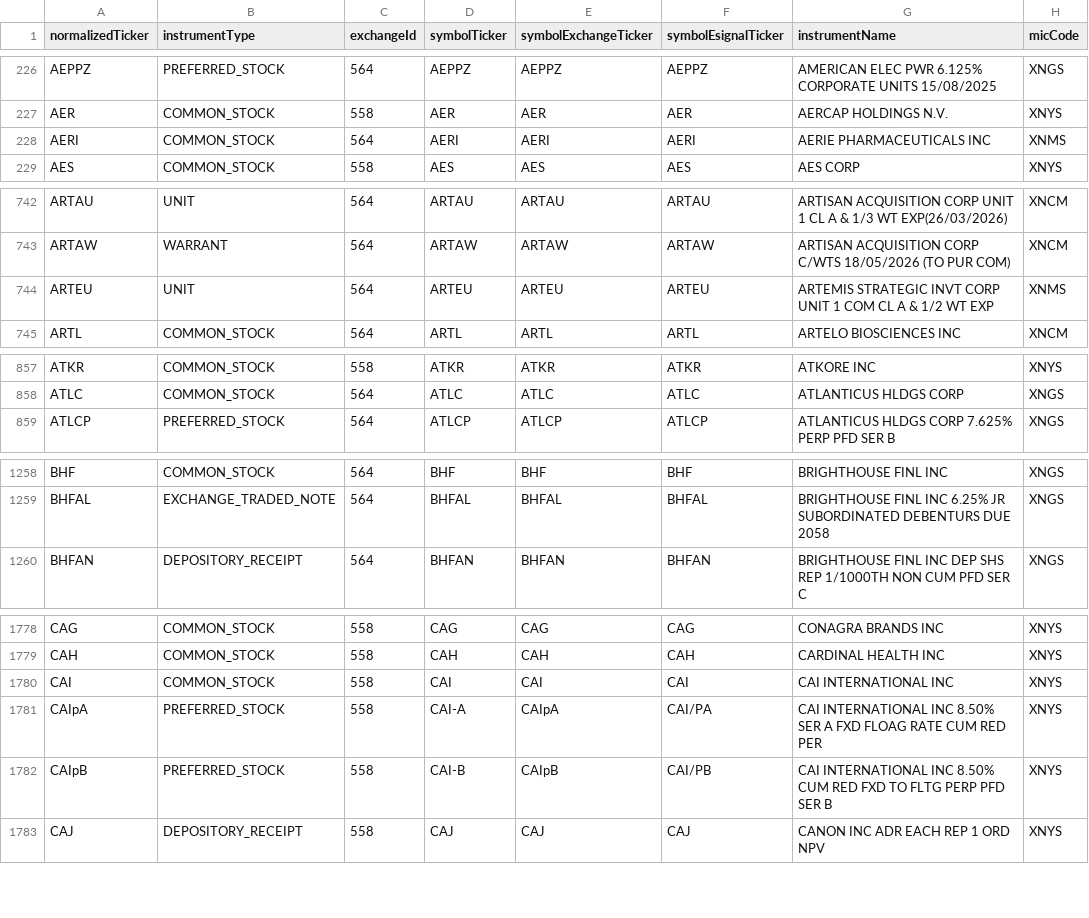
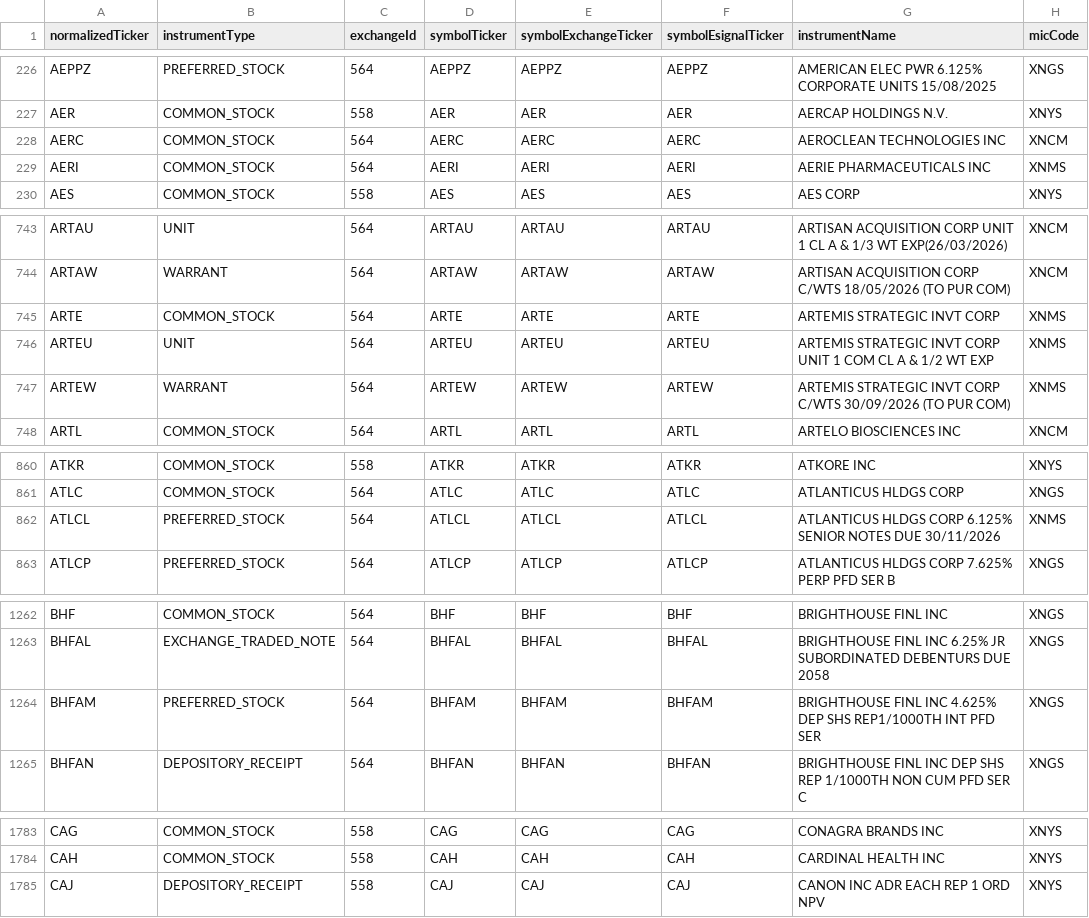
Before and after one commit to haoenhui/nyse-listed-etps, a CSV file: etps-00000.csv, drawn as a sheet; only a part is shown, gaps mark what is left out; the diff covers the shown part only.

```diff
--- a/etps-00000.csv
+++ b/etps-00000.csv
@@ -227,2 +227,3 @@ AEPPZ,PREFERRED_STOCK,564,AEPPZ,AEPPZ,AEPPZ,AMERICAN ELEC PWR 6.125% CORPORATE U
 AER,COMMON_STOCK,558,AER,AER,AER,AERCAP HOLDINGS N.V.,XNYS
+AERC,COMMON_STOCK,564,AERC,AERC,AERC,AEROCLEAN TECHNOLOGIES INC,XNCM
 AERI,COMMON_STOCK,564,AERI,AERI,AERI,AERIE PHARMACEUTICALS INC,XNMS
@@ -743,3 +744,5 @@ ARTAU,UNIT,564,ARTAU,ARTAU,ARTAU,ARTISAN ACQUISITION CORP UNIT 1 CL A & 1/3 WT E
 ARTAW,WARRANT,564,ARTAW,ARTAW,ARTAW,ARTISAN ACQUISITION CORP C/WTS 18/05/2026 (TO PUR COM),XNCM
+ARTE,COMMON_STOCK,564,ARTE,ARTE,ARTE,ARTEMIS STRATEGIC INVT CORP,XNMS
 ARTEU,UNIT,564,ARTEU,ARTEU,ARTEU,ARTEMIS STRATEGIC INVT CORP UNIT 1 COM CL A & 1/2 WT EXP,XNMS
+ARTEW,WARRANT,564,ARTEW,ARTEW,ARTEW,ARTEMIS STRATEGIC INVT CORP C/WTS 30/09/2026 (TO PUR COM),XNMS
 ARTL,COMMON_STOCK,564,ARTL,ARTL,ARTL,ARTELO BIOSCIENCES INC,XNCM
@@ -858,2 +861,3 @@ ATKR,COMMON_STOCK,558,ATKR,ATKR,ATKR,ATKORE INC,XNYS
 ATLC,COMMON_STOCK,564,ATLC,ATLC,ATLC,ATLANTICUS HLDGS CORP,XNGS
+ATLCL,PREFERRED_STOCK,564,ATLCL,ATLCL,ATLCL,ATLANTICUS HLDGS CORP 6.125% SENIOR NOTES DUE 30/11/2026,XNMS
 ATLCP,PREFERRED_STOCK,564,ATLCP,ATLCP,ATLCP,ATLANTICUS HLDGS CORP 7.625% PERP PFD SER B,XNGS
@@ -1259,2 +1263,3 @@ BHF,COMMON_STOCK,564,BHF,BHF,BHF,BRIGHTHOUSE FINL INC,XNGS
 BHFAL,EXCHANGE_TRADED_NOTE,564,BHFAL,BHFAL,BHFAL,BRIGHTHOUSE FINL INC 6.25% JR SUBORDINATED DEBENTURS DUE 2058,XNGS
+BHFAM,PREFERRED_STOCK,564,BHFAM,BHFAM,BHFAM,BRIGHTHOUSE FINL INC 4.625% DEP SHS REP1/1000TH INT PFD SER,XNGS
 BHFAN,DEPOSITORY_RECEIPT,564,BHFAN,BHFAN,BHFAN,BRIGHTHOUSE FINL INC DEP SHS REP 1/1000TH NON CUM PFD SER C,XNGS
@@ -1779,5 +1784,2 @@ CAG,COMMON_STOCK,558,CAG,CAG,CAG,CONAGRA BRANDS INC,XNYS
 CAH,COMMON_STOCK,558,CAH,CAH,CAH,CARDINAL HEALTH INC,XNYS
-CAI,COMMON_STOCK,558,CAI,CAI,CAI,CAI INTERNATIONAL INC,XNYS
-CAIpA,PREFERRED_STOCK,558,CAI-A,CAIpA,CAI/PA,CAI INTERNATIONAL INC 8.50% SER A FXD FLOAG RATE CUM RED PER,XNYS
-CAIpB,PREFERRED_STOCK,558,CAI-B,CAIpB,CAI/PB,CAI INTERNATIONAL INC 8.50% CUM RED FXD TO FLTG PERP PFD SER B,XNYS
 CAJ,DEPOSITORY_RECEIPT,558,CAJ,CAJ,CAJ,CANON INC ADR EACH REP 1 ORD NPV,XNYS
```
Also changed, not shown: 1 removed row and 4 edited cells elsewhere in this file, etps-02000.csv, etps-04000.csv, 3 other files.
